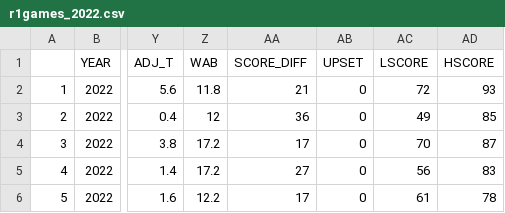
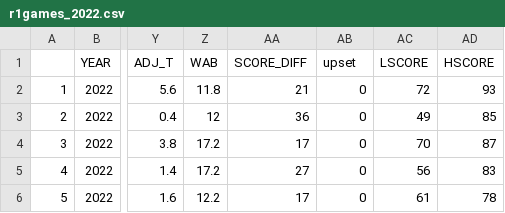
Before and after one commit to pieperpaula/edgeproject, a CSV file: r1games_2022.csv, drawn as a sheet; only a part is shown, gaps mark what is left out; the diff names each change by its address in the sheet, - before the commit and + after, or states it on an @@ line.

```diff
--- a/r1games_2022.csv
+++ b/r1games_2022.csv
-AB1: UPSET
+AB1: upset
```
Also changed, not shown: full_22_data.csv, 1 other file.
